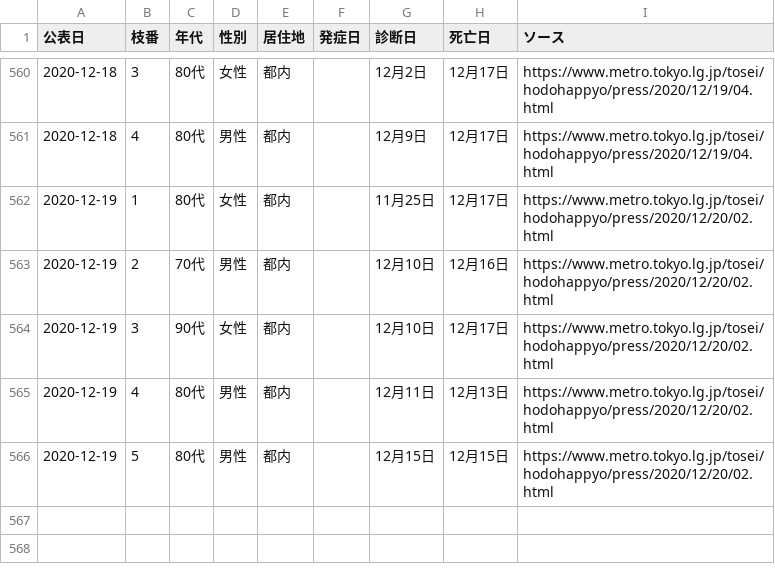
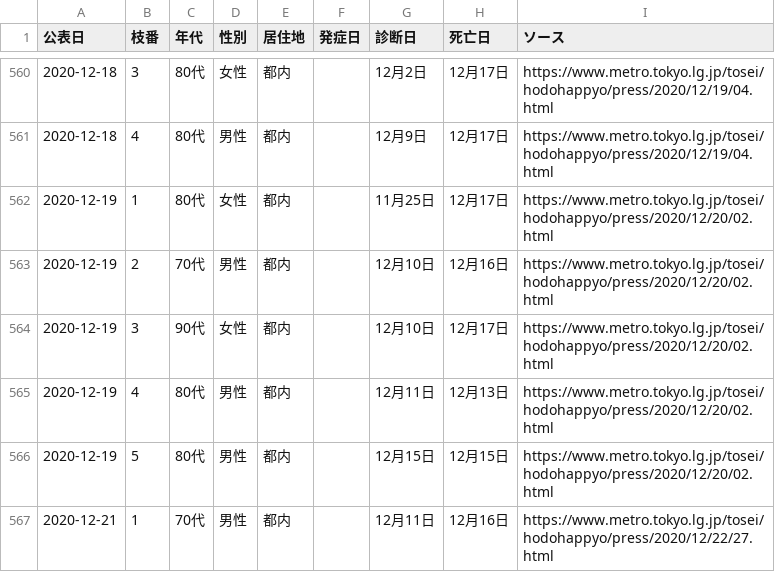
Before and after one commit to CalicoKater/covid-19, a CSV file: tokyo_death_of_patient.csv, drawn as a sheet; only a part is shown, gaps mark what is left out.

Commit message:
tokyo update

```diff
--- a/tokyo_death_of_patient.csv
+++ b/tokyo_death_of_patient.csv
@@ -566 +566,2 @@
 2020-12-19,5,80代,男性,都内,,12月15日,12月15日,https://www.metro.tokyo.lg.jp/tosei/hodohappyo/press/2020/12/20/02.html
+2020-12-21,1,70代,男性,都内,,12月11日,12月16日,https://www.metro.tokyo.lg.jp/tosei/hodohappyo/press/2020/12/22/27.html
```
Also changed, not shown: tokyo_daily_positive_detail.csv, tokyo_deaths_by_date_of_death.csv, 6 other files.
